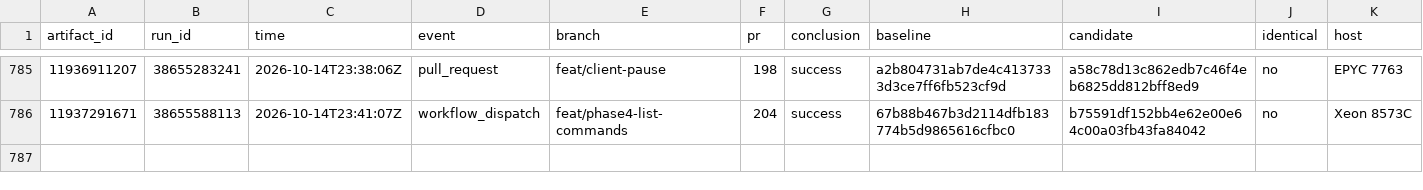
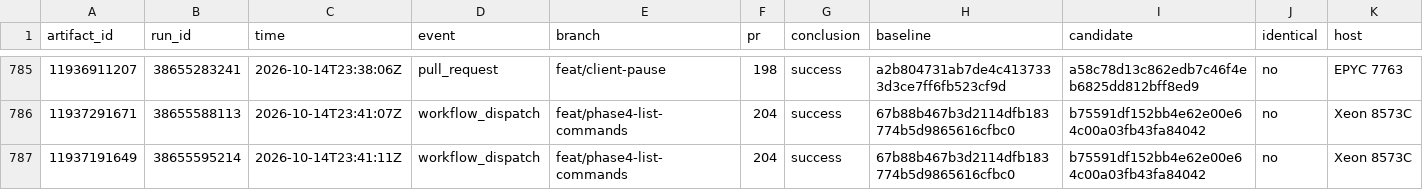
Before and after one commit to brandopakel/keel, a CSV file: command-path/runs.csv, drawn as a sheet; only a part is shown, gaps mark what is left out; rows hold the shown columns only; the diff names each change by its address in the sheet, - before the commit and + after, or states it on an @@ line.

```diff
--- a/command-path/runs.csv
+++ b/command-path/runs.csv
+row 787: 11937191649 | 38655595214 | 2026-10-14T23:41:11Z | workflow_dispatch | feat/phase4-list-commands | 204 | success | 67b88b467b3d2114dfb183774b5d9865616cfbc0 | b75591df152bb4e62e00e64c00a03fb43fa84042 | no | Xeon 8573C
```
Also changed, not shown: 1 other file.
